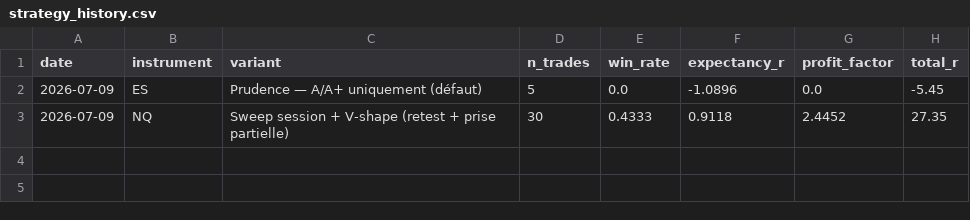
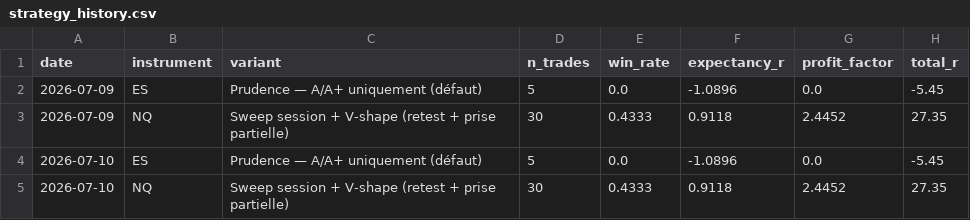
Before and after one commit to vpchaume-ship-it/Trading-OS, a CSV file: data/strategy_history.csv, drawn as a sheet; the diff names each change by its address in the sheet, - before the commit and + after, or states it on an @@ line.

```diff
--- a/data/strategy_history.csv
+++ b/data/strategy_history.csv
+row 4: 2026-07-10 | ES | Prudence — A/A+ uniquement (défaut) | 5 | 0.0 | -1.0896 | 0.0 | -5.45
+row 5: 2026-07-10 | NQ | Sweep session + V-shape (retest + prise partielle) | 30 | 0.4333 | 0.9118 | 2.4452 | 27.35
```
Also changed, not shown: 1 other file.
